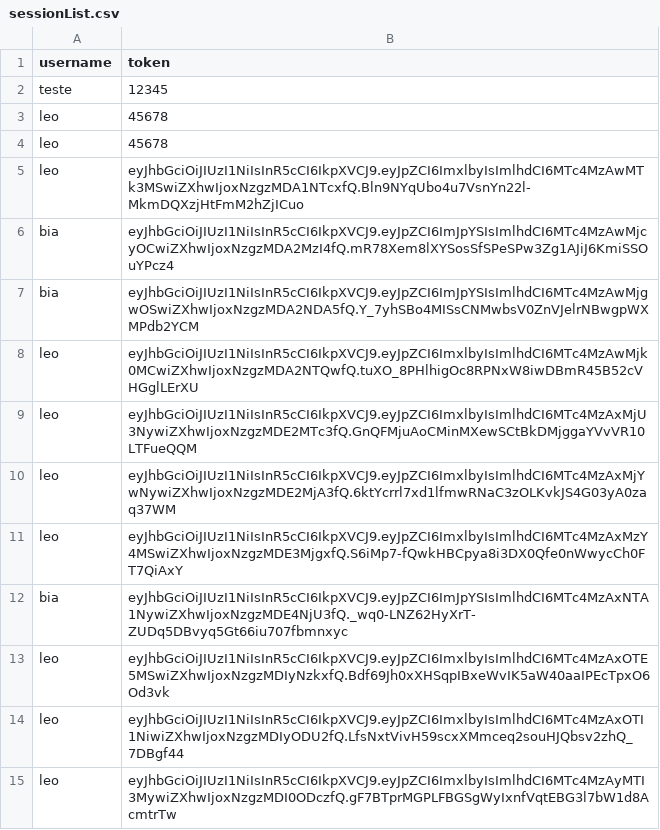
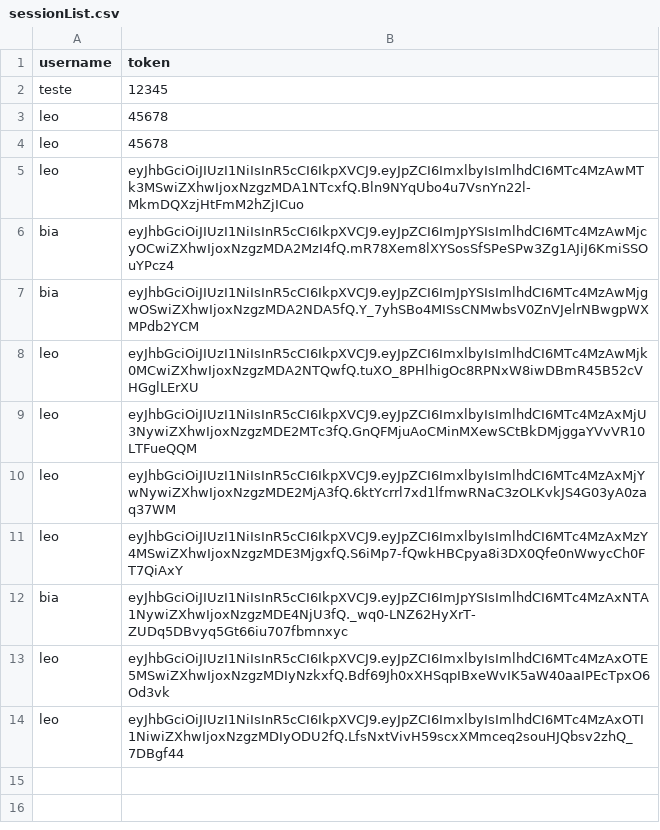
Before and after one commit to leonardoepg-mon/X-Sell, a CSV file: x-sell-app/server/data/users/sessionList.csv, drawn as a sheet.

```diff
--- a/x-sell-app/server/data/users/sessionList.csv
+++ b/x-sell-app/server/data/users/sessionList.csv
@@ -14,2 +14 @@ leo,eyJhbGciOiJIUzI1NiIsInR5cCI6IkpXVCJ9.eyJpZCI6ImxlbyIsImlhdCI6MTc4MzAxOTE5MSw
 leo,eyJhbGciOiJIUzI1NiIsInR5cCI6IkpXVCJ9.eyJpZCI6ImxlbyIsImlhdCI6MTc4MzAxOTI1NiwiZXhwIjoxNzgzMDIyODU2fQ.LfsNxtVivH59scxXMmceq2souHJQbsv2zhQ_7DBgf44
-leo,eyJhbGciOiJIUzI1NiIsInR5cCI6IkpXVCJ9.eyJpZCI6ImxlbyIsImlhdCI6MTc4MzAyMTI3MywiZXhwIjoxNzgzMDI0ODczfQ.gF7BTprMGPLFBGSgWyIxnfVqtEBG3l7bW1d8AcmtrTw
```
Also changed, not shown: 1 other file.
